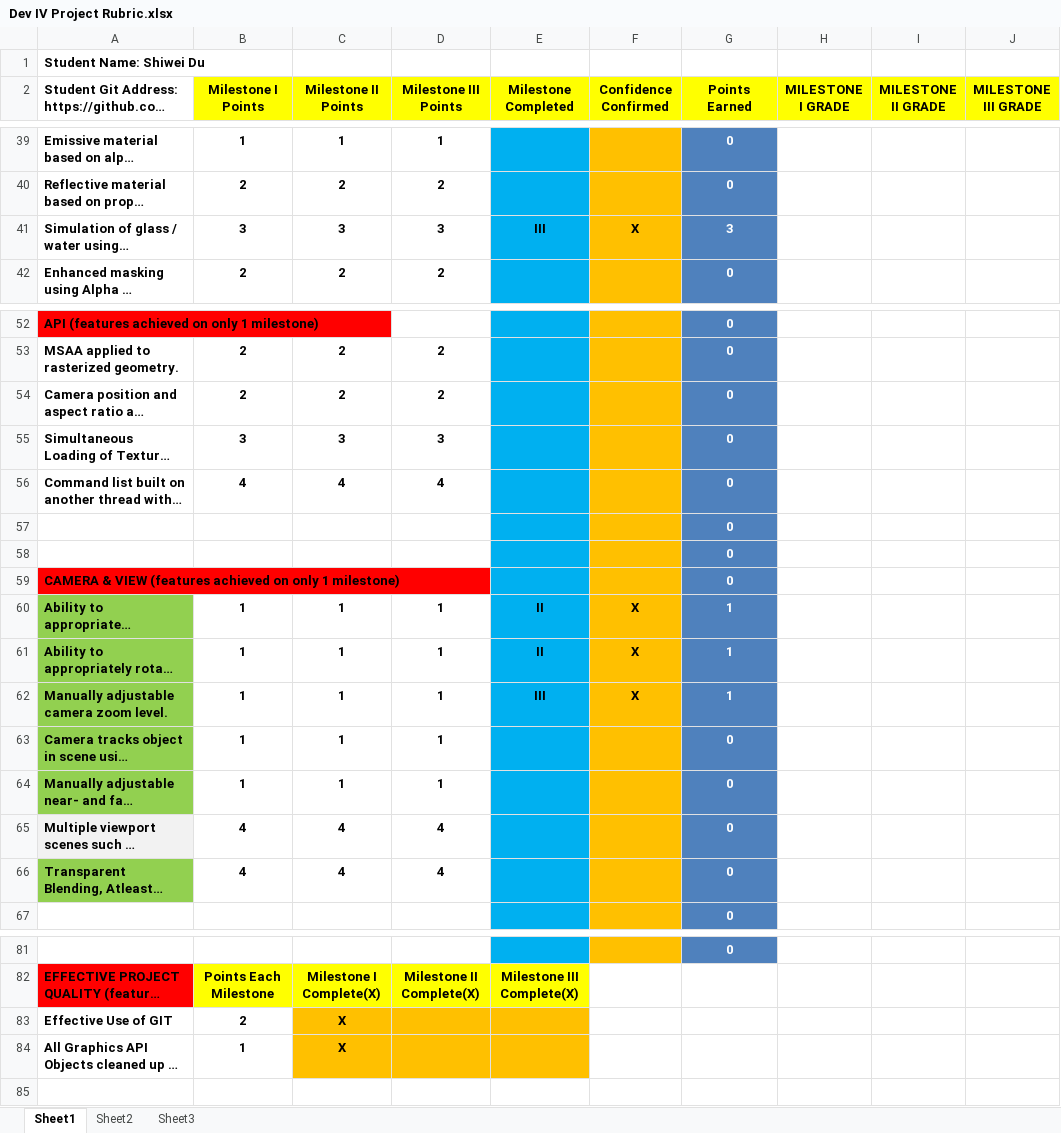
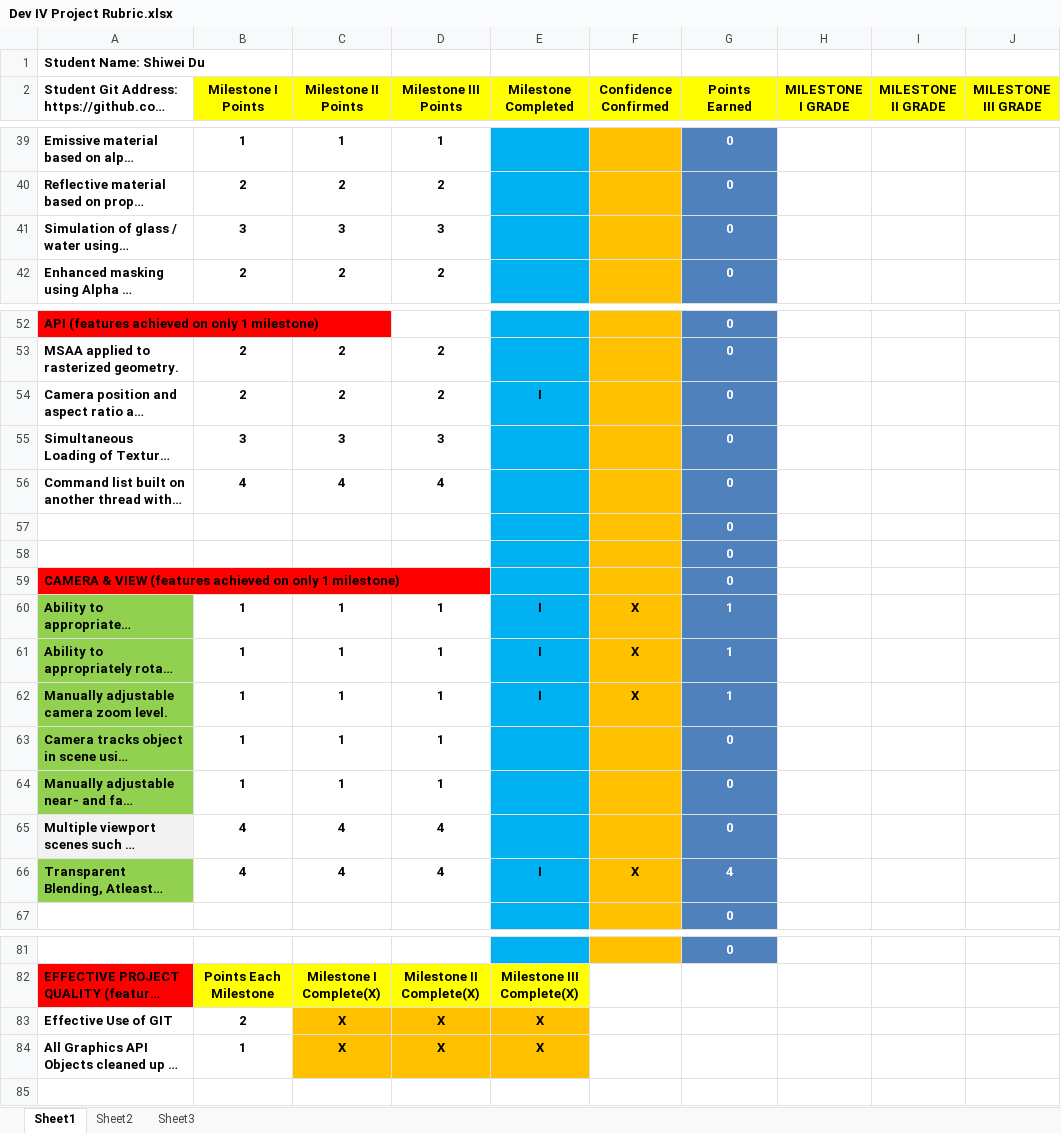
Before and after one commit to shankkkyyy/GFXPROJECT, an Excel workbook: Dev IV Project Rubric.xlsx, sheet Sheet1, drawn as a sheet; only a part is shown, gaps mark what is left out; long unchanged cells end in …; values as stored, in another font and other column widths than the file's, no borders; conditional formats not drawn; the diff covers the shown part only; the diff names each change by its address in the sheet, - before the commit and + after, or states it on an @@ line.

```diff
--- a/Dev IV Project Rubric.xlsx (sheet Sheet1)
+++ b/Dev IV Project Rubric.xlsx (sheet Sheet1)
-E41 (Milestone Completed): III
+E41 (Milestone Completed): (empty)
-F41 (Confidence Confirmed): X
+F41 (Confidence Confirmed): (empty)
-G41 (Points Earned): 3
+G41 (Points Earned): 0
-E54 (Milestone Completed): (empty)
+E54 (Milestone Completed): I
-E60:E61 (Milestone Completed): II
+E60:E61 (Milestone Completed): I
-E62 (Milestone Completed): III
+E62 (Milestone Completed): I
-E66 (Milestone Completed): (empty)
+E66 (Milestone Completed): I
-F66 (Confidence Confirmed): (empty)
+F66 (Confidence Confirmed): X
-G66 (Points Earned): 0
+G66 (Points Earned): 4
-D83:D84 (Milestone III Points): (empty)
+D83:D84 (Milestone III Points): X
-E83:E84 (Milestone Completed): (empty)
+E83:E84 (Milestone Completed): X
```
Also changed, not shown: 29 edited cells elsewhere in this sheet, 35 other files.
